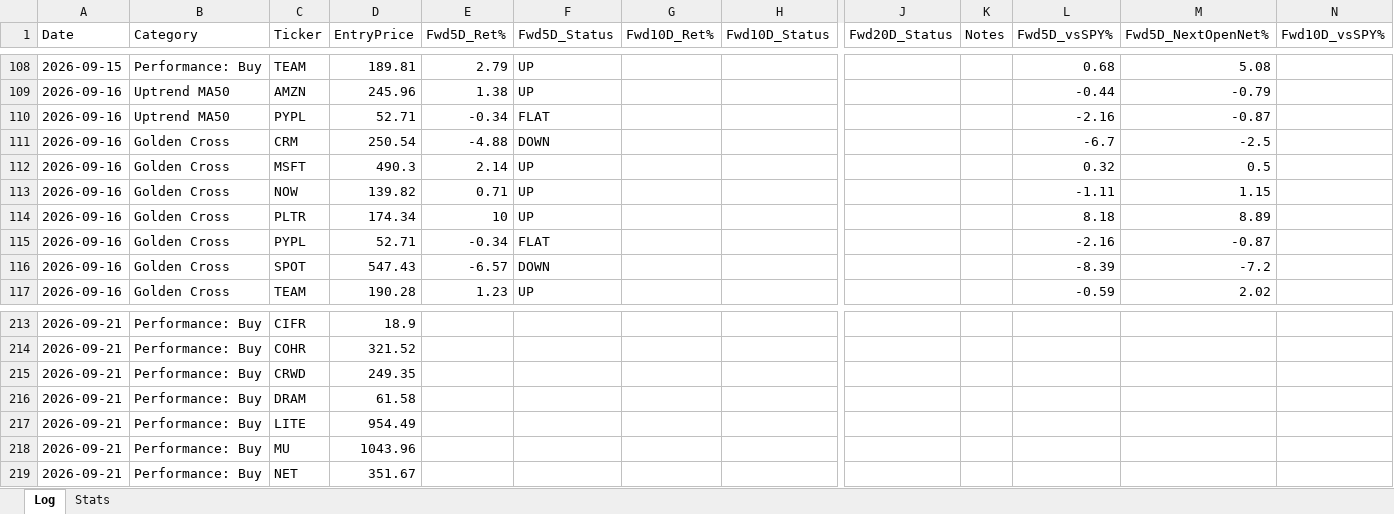
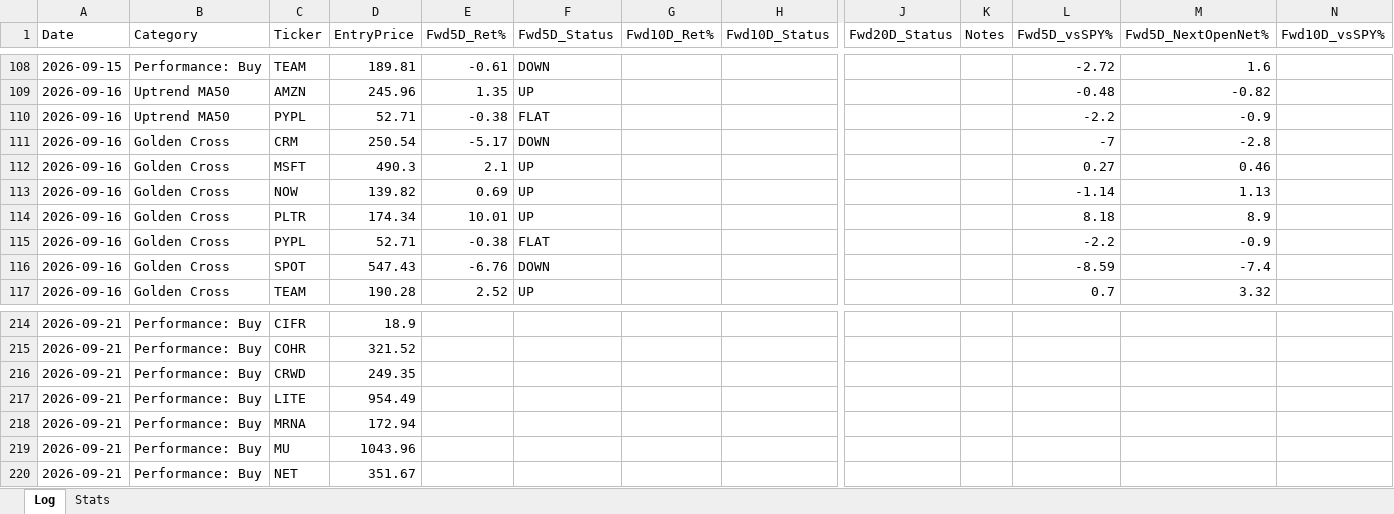
Before and after one commit to Moopheus1/Quant-Records, an Excel workbook: bcc/data/BCC-tracker.xlsx, sheet Log, drawn as a sheet; only a part is shown, gaps mark what is left out; values as stored, in another font and other column widths than the file's, no borders; removed rows and columns are numbered as before the commit, all else as after; rows hold the shown columns only; the diff covers the shown part only; the diff names each change by its address in the sheet, - before the commit and + after, or states it on an @@ line.

```diff
--- a/bcc/data/BCC-tracker.xlsx (sheet Log)
+++ b/bcc/data/BCC-tracker.xlsx (sheet Log)
-E108 (Fwd5D_Ret%): 2.79
+E108 (Fwd5D_Ret%): -0.61
-F108 (Fwd5D_Status): UP
+F108 (Fwd5D_Status): DOWN
-L108 (Fwd5D_vsSPY%): 0.68
+L108 (Fwd5D_vsSPY%): -2.72
-M108 (Fwd5D_NextOpenNet%): 5.08
+M108 (Fwd5D_NextOpenNet%): 1.6
-E109 (Fwd5D_Ret%): 1.38
+E109 (Fwd5D_Ret%): 1.35
-L109 (Fwd5D_vsSPY%): -0.44
+L109 (Fwd5D_vsSPY%): -0.48
-M109 (Fwd5D_NextOpenNet%): -0.79
+M109 (Fwd5D_NextOpenNet%): -0.82
-E110 (Fwd5D_Ret%): -0.34
+E110 (Fwd5D_Ret%): -0.38
-L110 (Fwd5D_vsSPY%): -2.16
+L110 (Fwd5D_vsSPY%): -2.2
-M110 (Fwd5D_NextOpenNet%): -0.87
+M110 (Fwd5D_NextOpenNet%): -0.9
-E111 (Fwd5D_Ret%): -4.88
+E111 (Fwd5D_Ret%): -5.17
-L111 (Fwd5D_vsSPY%): -6.7
+L111 (Fwd5D_vsSPY%): -7
-M111 (Fwd5D_NextOpenNet%): -2.5
+M111 (Fwd5D_NextOpenNet%): -2.8
-E112 (Fwd5D_Ret%): 2.14
+E112 (Fwd5D_Ret%): 2.1
-L112 (Fwd5D_vsSPY%): 0.32
+L112 (Fwd5D_vsSPY%): 0.27
-M112 (Fwd5D_NextOpenNet%): 0.5
+M112 (Fwd5D_NextOpenNet%): 0.46
-E113 (Fwd5D_Ret%): 0.71
+E113 (Fwd5D_Ret%): 0.69
-L113 (Fwd5D_vsSPY%): -1.11
+L113 (Fwd5D_vsSPY%): -1.14
-M113 (Fwd5D_NextOpenNet%): 1.15
+M113 (Fwd5D_NextOpenNet%): 1.13
-E114 (Fwd5D_Ret%): 10
+E114 (Fwd5D_Ret%): 10.01
-M114 (Fwd5D_NextOpenNet%): 8.89
+M114 (Fwd5D_NextOpenNet%): 8.9
-E115 (Fwd5D_Ret%): -0.34
+E115 (Fwd5D_Ret%): -0.38
-L115 (Fwd5D_vsSPY%): -2.16
+L115 (Fwd5D_vsSPY%): -2.2
-M115 (Fwd5D_NextOpenNet%): -0.87
+M115 (Fwd5D_NextOpenNet%): -0.9
-E116 (Fwd5D_Ret%): -6.57
+E116 (Fwd5D_Ret%): -6.76
-L116 (Fwd5D_vsSPY%): -8.39
+L116 (Fwd5D_vsSPY%): -8.59
-M116 (Fwd5D_NextOpenNet%): -7.2
+M116 (Fwd5D_NextOpenNet%): -7.4
-E117 (Fwd5D_Ret%): 1.23
+E117 (Fwd5D_Ret%): 2.52
-L117 (Fwd5D_vsSPY%): -0.59
+L117 (Fwd5D_vsSPY%): 0.7
-M117 (Fwd5D_NextOpenNet%): 2.02
+M117 (Fwd5D_NextOpenNet%): 3.32
-row 216: 2026-09-21 | Performance: Buy | DRAM | 61.58
+row 218: 2026-09-21 | Performance: Buy | MRNA | 172.94
```
Also changed, not shown: 15 added rows, 6 removed rows and 328 edited cells elsewhere in this sheet, sheet Stats, 2 other files.
